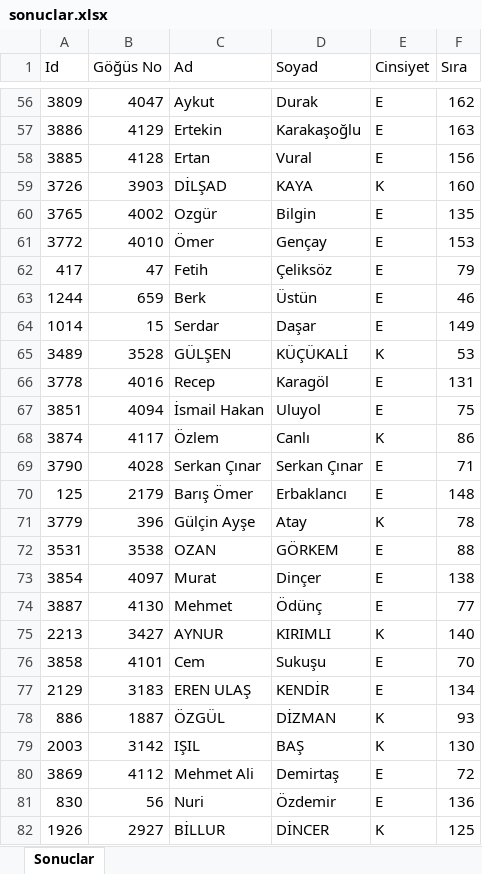
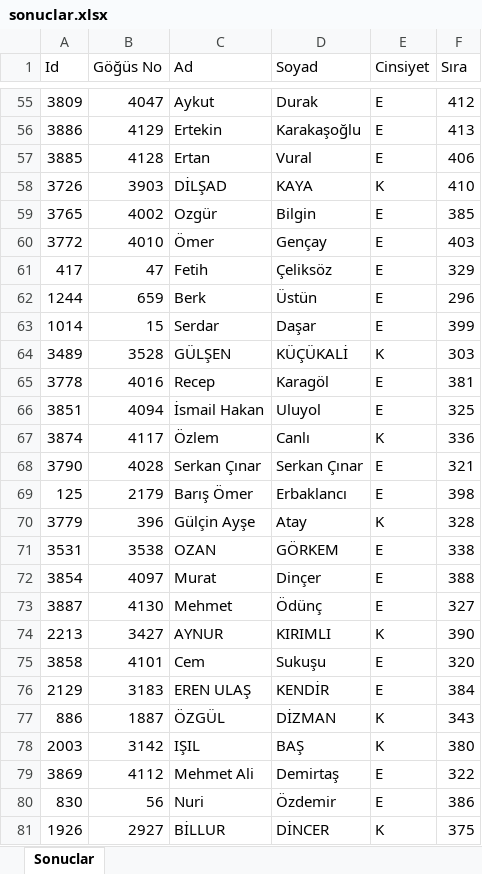
Before and after one commit to kissoid/AdimAdimKosuDesktop, an Excel workbook: sonuclar.xlsx, sheet Sonuclar, drawn as a sheet; only a part is shown, gaps mark what is left out; values as stored, in another font and other column widths than the file's, no borders; addresses are those after the commit; the diff covers the shown part only; the diff names each change by its address in the sheet, - before the commit and + after, or states it on an @@ line.

```diff
--- a/sonuclar.xlsx (sheet Sonuclar)
+++ b/sonuclar.xlsx (sheet Sonuclar)
-F55 (Sıra): 162
+F55 (Sıra): 412
-F56 (Sıra): 163
+F56 (Sıra): 413
-F57 (Sıra): 156
+F57 (Sıra): 406
-F58 (Sıra): 160
+F58 (Sıra): 410
-F59 (Sıra): 135
+F59 (Sıra): 385
-F60 (Sıra): 153
+F60 (Sıra): 403
-F61 (Sıra): 79
+F61 (Sıra): 329
-F62 (Sıra): 46
+F62 (Sıra): 296
-F63 (Sıra): 149
+F63 (Sıra): 399
-F64 (Sıra): 53
+F64 (Sıra): 303
-F65 (Sıra): 131
+F65 (Sıra): 381
-F66 (Sıra): 75
+F66 (Sıra): 325
-F67 (Sıra): 86
+F67 (Sıra): 336
-F68 (Sıra): 71
+F68 (Sıra): 321
-F69 (Sıra): 148
+F69 (Sıra): 398
-F70 (Sıra): 78
+F70 (Sıra): 328
-F71 (Sıra): 88
+F71 (Sıra): 338
-F72 (Sıra): 138
+F72 (Sıra): 388
-F73 (Sıra): 77
+F73 (Sıra): 327
-F74 (Sıra): 140
+F74 (Sıra): 390
-F75 (Sıra): 70
+F75 (Sıra): 320
-F76 (Sıra): 134
+F76 (Sıra): 384
-F77 (Sıra): 93
+F77 (Sıra): 343
-F78 (Sıra): 130
+F78 (Sıra): 380
-F79 (Sıra): 72
+F79 (Sıra): 322
-F80 (Sıra): 136
+F80 (Sıra): 386
-F81 (Sıra): 125
+F81 (Sıra): 375
```
Also changed, not shown: 10 added rows, 2 removed rows and 99 edited cells elsewhere in this sheet, 23 other files.
